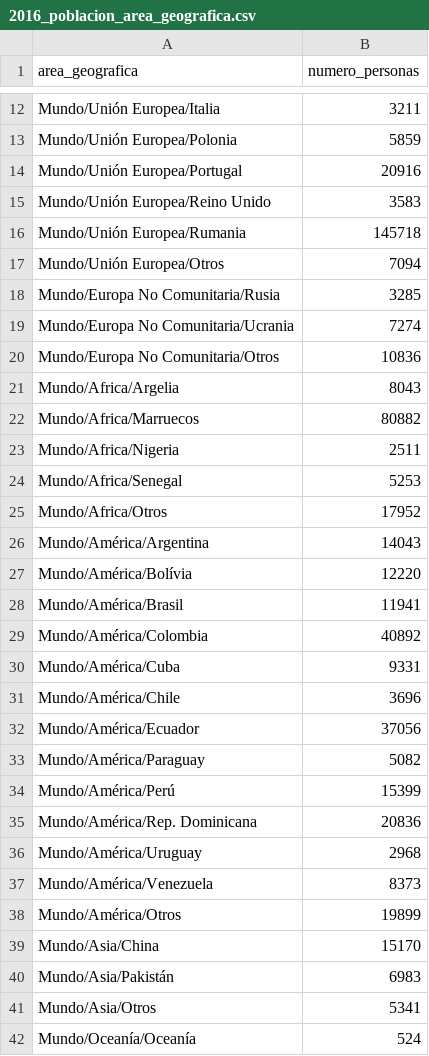
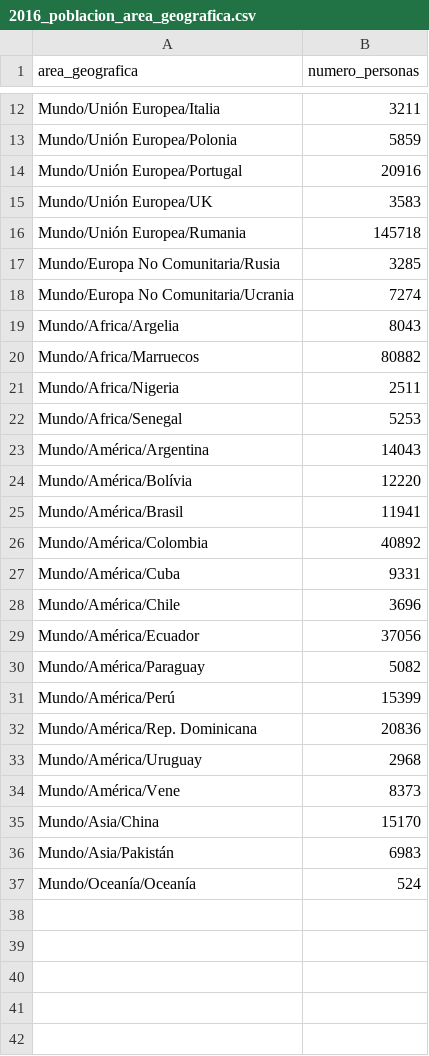
Before and after one commit to medialab-prado/nuevos-habitantes, a CSV file: data/2016_poblacion_area_geografica.csv, drawn as a sheet; only a part is shown, gaps mark what is left out.

```diff
--- a/data/2016_poblacion_area_geografica.csv
+++ b/data/2016_poblacion_area_geografica.csv
@@ -14,8 +14,6 @@ Mundo/Unión Europea/Polonia,5859
 Mundo/Unión Europea/Portugal,20916
-Mundo/Unión Europea/Reino Unido,3583
+Mundo/Unión Europea/UK,3583
 Mundo/Unión Europea/Rumania,145718
-Mundo/Unión Europea/Otros,7094
 Mundo/Europa No Comunitaria/Rusia,3285
 Mundo/Europa No Comunitaria/Ucrania,7274
-Mundo/Europa No Comunitaria/Otros,10836
 Mundo/Africa/Argelia,8043
@@ -24,3 +22,2 @@ Mundo/Africa/Nigeria,2511
 Mundo/Africa/Senegal,5253
-Mundo/Africa/Otros,17952
 Mundo/América/Argentina,14043
@@ -36,7 +33,5 @@ Mundo/América/Rep. Dominicana,20836
 Mundo/América/Uruguay,2968
-Mundo/América/Venezuela,8373
-Mundo/América/Otros,19899
+Mundo/América/Vene,8373
 Mundo/Asia/China,15170
 Mundo/Asia/Pakistán,6983
-Mundo/Asia/Otros,5341
 Mundo/Oceanía/Oceanía,524
```
Also changed, not shown: 8 other files.
